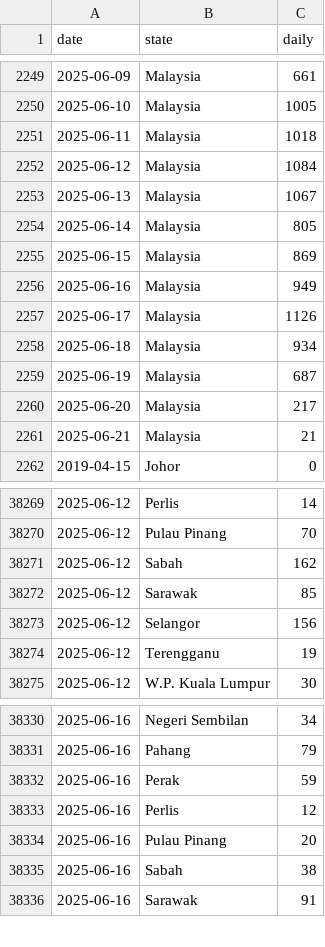
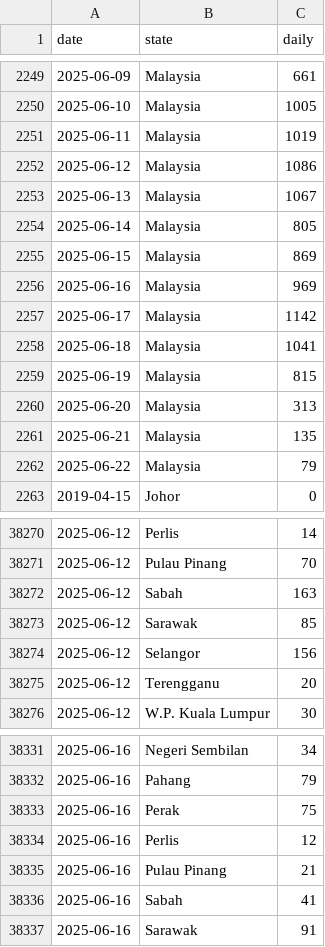
Before and after one commit to MoH-Malaysia/data-pekab40-public, a CSV file: screenings_state.csv, drawn as a sheet; only a part is shown, gaps mark what is left out; the diff covers the shown part only.

```diff
--- a/screenings_state.csv
+++ b/screenings_state.csv
@@ -2250,4 +2250,4 @@ date,state,daily
 2025-06-10,Malaysia,1005
-2025-06-11,Malaysia,1018
-2025-06-12,Malaysia,1084
+2025-06-11,Malaysia,1019
+2025-06-12,Malaysia,1086
 2025-06-13,Malaysia,1067
@@ -2255,8 +2255,9 @@ date,state,daily
 2025-06-15,Malaysia,869
-2025-06-16,Malaysia,949
-2025-06-17,Malaysia,1126
-2025-06-18,Malaysia,934
-2025-06-19,Malaysia,687
-2025-06-20,Malaysia,217
-2025-06-21,Malaysia,21
+2025-06-16,Malaysia,969
+2025-06-17,Malaysia,1142
+2025-06-18,Malaysia,1041
+2025-06-19,Malaysia,815
+2025-06-20,Malaysia,313
+2025-06-21,Malaysia,135
+2025-06-22,Malaysia,79
 2019-04-15,Johor,0
@@ -38270,6 +38271,6 @@ date,state,daily
 2025-06-12,Pulau Pinang,70
-2025-06-12,Sabah,162
+2025-06-12,Sabah,163
 2025-06-12,Sarawak,85
 2025-06-12,Selangor,156
-2025-06-12,Terengganu,19
+2025-06-12,Terengganu,20
 2025-06-12,W.P. Kuala Lumpur,30
@@ -38331,6 +38332,6 @@ date,state,daily
 2025-06-16,Pahang,79
-2025-06-16,Perak,59
+2025-06-16,Perak,75
 2025-06-16,Perlis,12
-2025-06-16,Pulau Pinang,20
-2025-06-16,Sabah,38
+2025-06-16,Pulau Pinang,21
+2025-06-16,Sabah,41
 2025-06-16,Sarawak,91
```
Also changed, not shown: 16 added rows and 29 edited cells elsewhere in this file.
